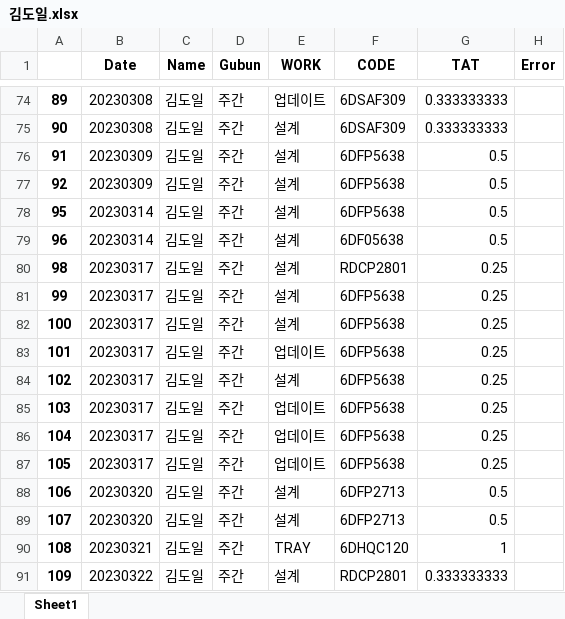
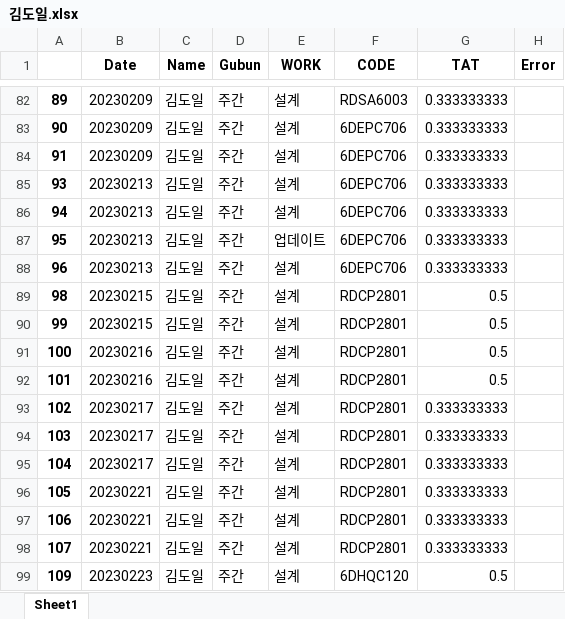
Before and after one commit to sixpeople1207/Employee_Performance, an Excel workbook: 김도일.xlsx, sheet Sheet1, drawn as a sheet; only a part is shown, gaps mark what is left out; values as stored, in another font and other column widths than the file's, no borders; removed rows and columns are numbered as before the commit, all else as after; the diff covers the shown part only; the diff names each change by its address in the sheet, - before the commit and + after, or states it on an @@ line.

```diff
--- a/김도일.xlsx (sheet Sheet1)
+++ b/김도일.xlsx (sheet Sheet1)
-B82:B83 (Date): 20230308
+B82:B83 (Date): 20230209
-E82 (WORK): 업데이트
+E82 (WORK): 설계
-F82 (CODE): 6DSAF309
+F82 (CODE): RDSA6003
-F83 (CODE): 6DSAF309
+F83 (CODE): 6DEPC706
-B84 (Date): 20230309
+B84 (Date): 20230209
-F84 (CODE): 6DFP5638
+F84 (CODE): 6DEPC706
-G84 (TAT): 0.5
+G84 (TAT): 0.333333333
-row 77: 92 | 20230309 | 김도일 | 주간 | 설계 | 6DFP5638 | 0.5
+row 85: 93 | 20230213 | 김도일 | 주간 | 설계 | 6DEPC706 | 0.333333333
+row 86: 94 | 20230213 | 김도일 | 주간 | 설계 | 6DEPC706 | 0.333333333
-B87:B88 (Date): 20230314
+B87:B88 (Date): 20230213
-E87 (WORK): 설계
+E87 (WORK): 업데이트
-F87 (CODE): 6DFP5638
+F87 (CODE): 6DEPC706
-G87:G88 (TAT): 0.5
+G87:G88 (TAT): 0.333333333
-F88 (CODE): 6DF05638
+F88 (CODE): 6DEPC706
-B89:B90 (Date): 20230317
+B89:B90 (Date): 20230215
-G89:G92 (TAT): 0.25
+G89:G92 (TAT): 0.5
-F90:F96 (CODE): 6DFP5638
+F90:F96 (CODE): RDCP2801
-B91:B92 (Date): 20230317
+B91:B92 (Date): 20230216
-E92 (WORK): 업데이트
+E92 (WORK): 설계
-B93:B95 (Date): 20230317
+B93:B95 (Date): 20230217
-G93:G96 (TAT): 0.25
+G93:G96 (TAT): 0.333333333
-E94:E96 (WORK): 업데이트
+E94:E96 (WORK): 설계
-B96 (Date): 20230317
+B96 (Date): 20230221
-B97:B98 (Date): 20230320
+B97:B98 (Date): 20230221
-F97:F98 (CODE): 6DFP2713
+F97:F98 (CODE): RDCP2801
-G97:G98 (TAT): 0.5
+G97:G98 (TAT): 0.333333333
-row 90: 108 | 20230321 | 김도일 | 주간 | TRAY | 6DHQC120 | 1
-B99 (Date): 20230322
+B99 (Date): 20230223
-F99 (CODE): RDCP2801
+F99 (CODE): 6DHQC120
-G99 (TAT): 0.333333333
+G99 (TAT): 0.5
```
Also changed, not shown: 119 added rows, 40 removed rows and 684 edited cells elsewhere in this sheet, 2 other files.
